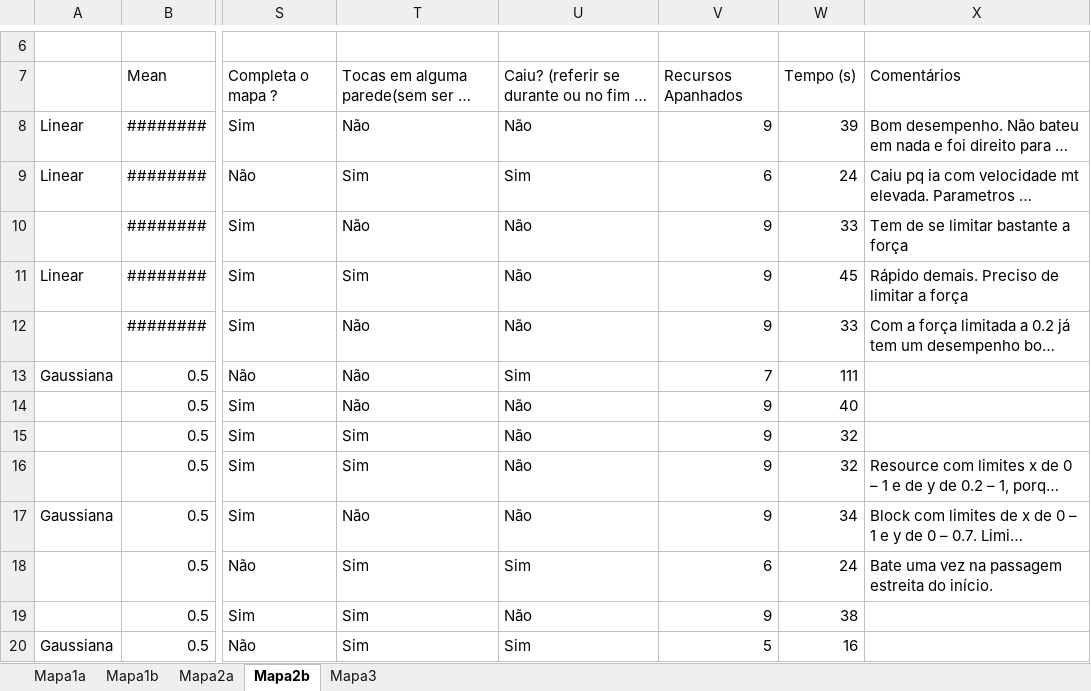
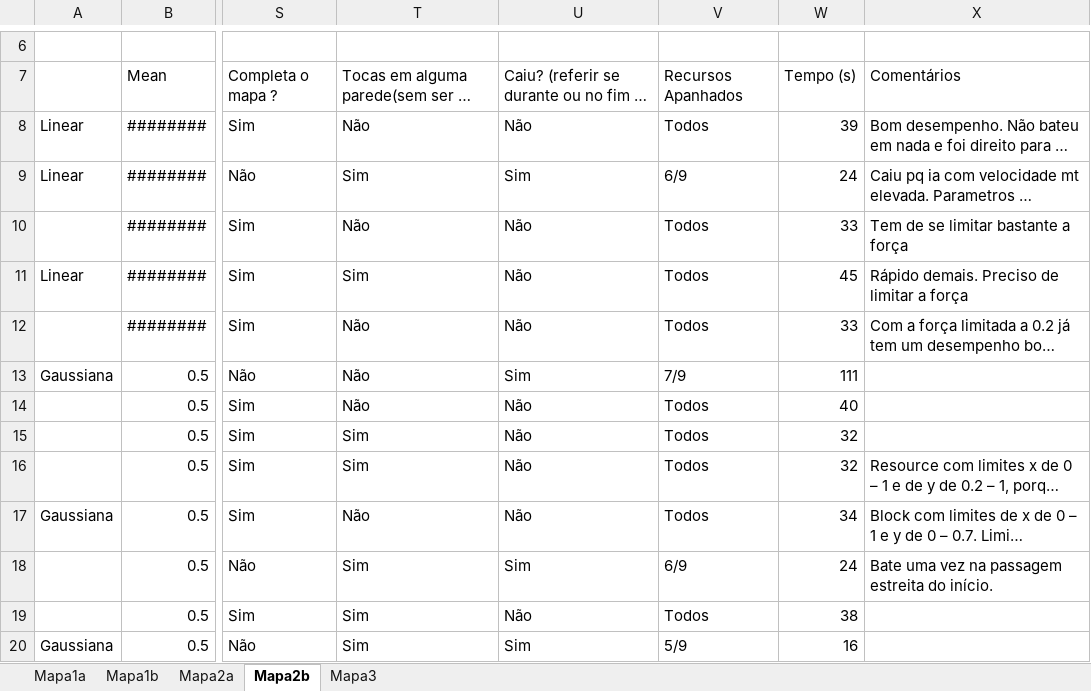
Before and after one commit to amserra/University-Introduction_to_AI, an Excel workbook: NovosTestes.xlsx, sheet Mapa2b, drawn as a sheet; only a part is shown, gaps mark what is left out; long unchanged cells end in …; values as stored, in another font and other column widths than the file's, no cell formats; the diff covers the shown part only; the diff names each change by its address in the sheet, - before the commit and + after, or states it on an @@ line.

```diff
--- a/NovosTestes.xlsx (sheet Mapa2b)
+++ b/NovosTestes.xlsx (sheet Mapa2b)
-V8: 9
+V8: Todos
-V9: 6
+V9: 6/9
-V10:V12: 9
+V10:V12: Todos
-V13: 7
+V13: 7/9
-V14:V17: 9
+V14:V17: Todos
-V18: 6
+V18: 6/9
-V19: 9
+V19: Todos
-V20: 5
+V20: 5/9
```
Also changed, not shown: 6 added rows and 3 edited cells elsewhere in this sheet, sheet Mapa1b, sheet Mapa1a, sheet Mapa3, sheet Mapa2a, cell formats.
